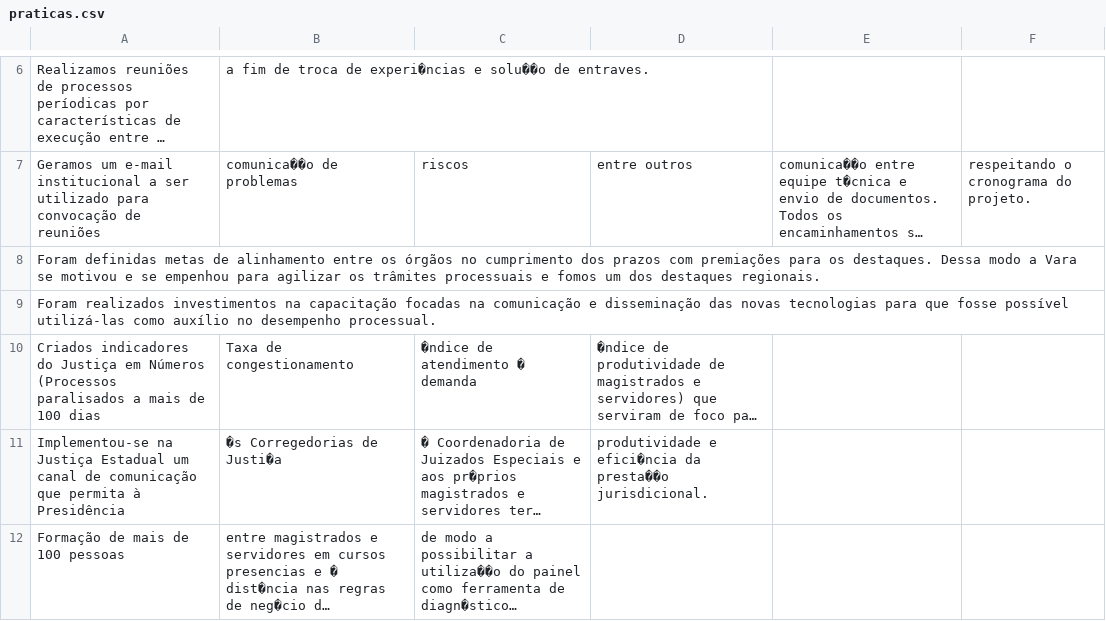
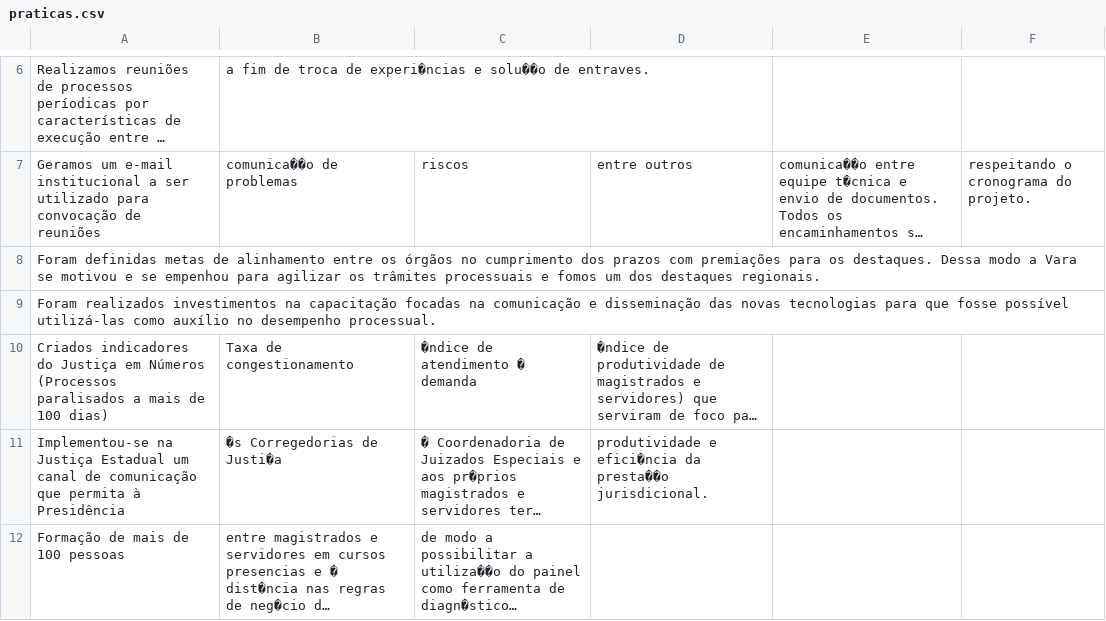
Before and after one commit to lfvvercosa/fase2_desafio_cnj, a CSV file: data/interim/praticas.csv, drawn as a sheet; only a part is shown, gaps mark what is left out; long unchanged cells end in …; the diff names each change by its address in the sheet, - before the commit and + after, or states it on an @@ line.

Commit message:
update: updated 'praticas'

```diff
--- a/data/interim/praticas.csv
+++ b/data/interim/praticas.csv
-A10: …de 100 dias
+A10: …de 100 dias)
```
